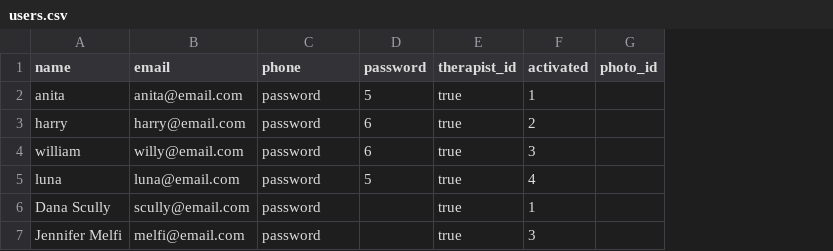
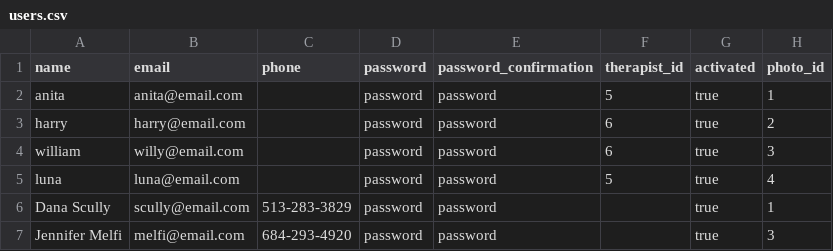
Before and after one commit to acmei/capstone, a CSV file: db/users.csv, drawn as a sheet; addresses are those after the commit; the diff names each change by its address in the sheet, - before the commit and + after, or states it on an @@ line.

Commit message:
adding settings and default questions for new users

```diff
--- a/db/users.csv
+++ b/db/users.csv
+column E (password_confirmation), rows 2-7: all password
-C2:C5 (phone): password
+C2:C5 (phone): (empty)
-D2 (password): 5
+D2 (password): password
-F2 (therapist_id): true
+F2 (therapist_id): 5
-G2 (activated): 1
+G2 (activated): true
-H2 (photo_id): (empty)
+H2 (photo_id): 1
-D3:D4 (password): 6
+D3:D4 (password): password
-F3:F4 (therapist_id): true
+F3:F4 (therapist_id): 6
-G3 (activated): 2
+G3 (activated): true
-H3 (photo_id): (empty)
+H3 (photo_id): 2
-G4 (activated): 3
+G4 (activated): true
-H4 (photo_id): (empty)
+H4 (photo_id): 3
-D5 (password): 5
+D5 (password): password
-F5 (therapist_id): true
+F5 (therapist_id): 5
-G5 (activated): 4
+G5 (activated): true
-H5 (photo_id): (empty)
+H5 (photo_id): 4
-C6 (phone): password
+C6 (phone): 513-283-3829
-D6:D7 (password): (empty)
+D6:D7 (password): password
-F6:F7 (therapist_id): true
+F6:F7 (therapist_id): (empty)
-G6 (activated): 1
+G6 (activated): true
-H6 (photo_id): (empty)
+H6 (photo_id): 1
-C7 (phone): password
+C7 (phone): 684-293-4920
-G7 (activated): 3
+G7 (activated): true
-H7 (photo_id): (empty)
+H7 (photo_id): 3
```
Also changed, not shown: 19 other files.
